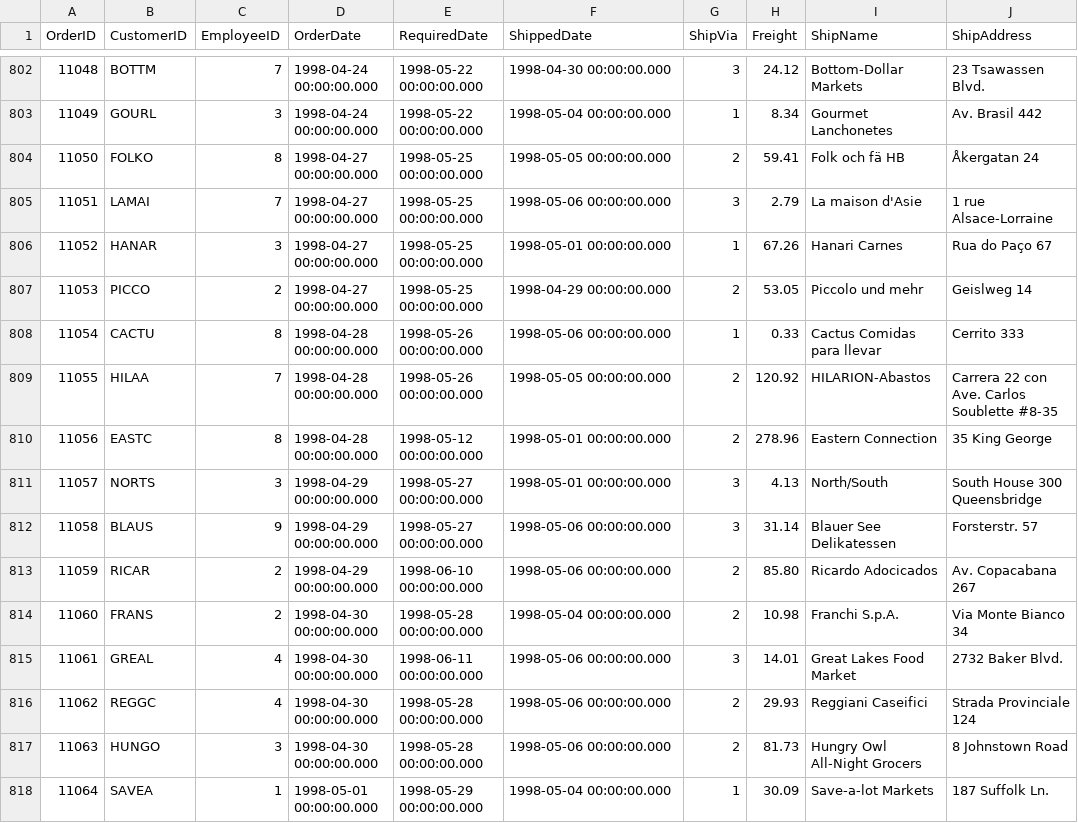
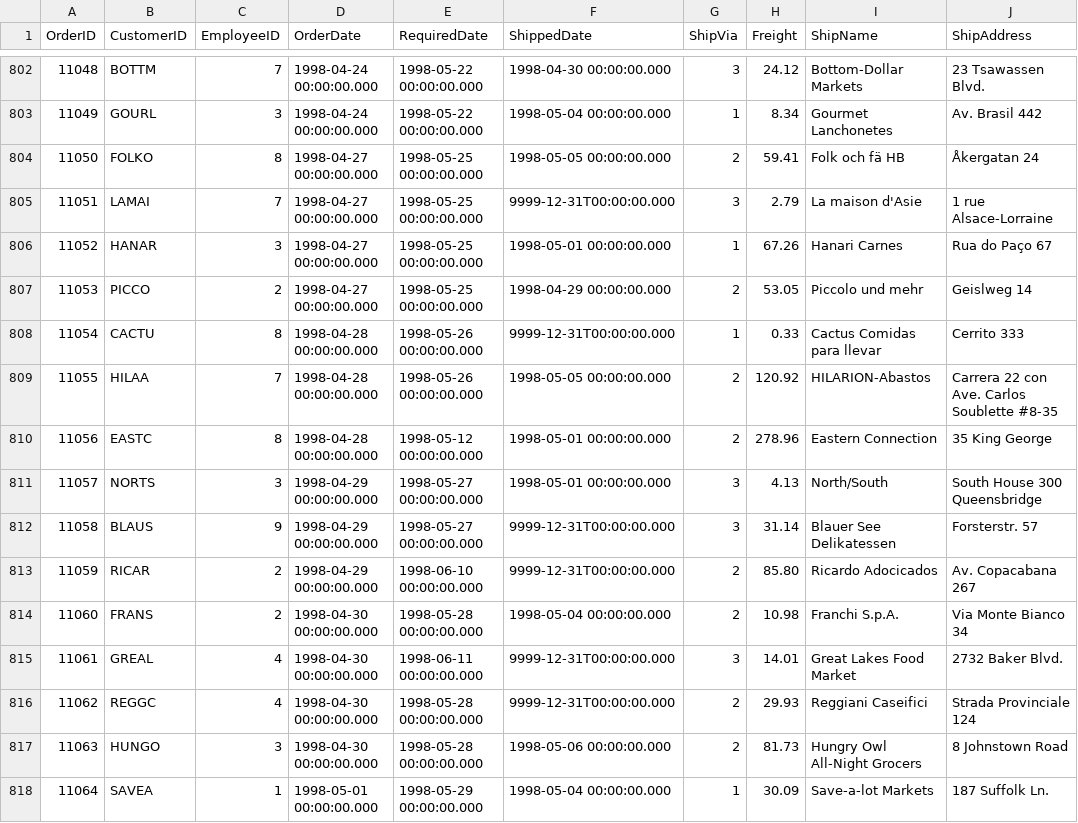
Before and after one commit to Flyer-Boy/NewApproach, a CSV file: NorthWindPLUS/Import/orders.csv, drawn as a sheet; only a part is shown, gaps mark what is left out; the diff covers the shown part only; the diff names each change by its address in the sheet, - before the commit and + after, or states it on an @@ line.

Commit message:
Fixed the Orders.csv

```diff
--- a/NorthWindPLUS/Import/orders.csv
+++ b/NorthWindPLUS/Import/orders.csv
-F805 (ShippedDate): 1998-05-06 00:00:00.000
+F805 (ShippedDate): 9999-12-31T00:00:00.000
-F808 (ShippedDate): 1998-05-06 00:00:00.000
+F808 (ShippedDate): 9999-12-31T00:00:00.000
-F812:F813 (ShippedDate): 1998-05-06 00:00:00.000
+F812:F813 (ShippedDate): 9999-12-31T00:00:00.000
-F815:F816 (ShippedDate): 1998-05-06 00:00:00.000
+F815:F816 (ShippedDate): 9999-12-31T00:00:00.000
```
Also changed, not shown: 15 edited cells elsewhere in this file, 2 other files.
